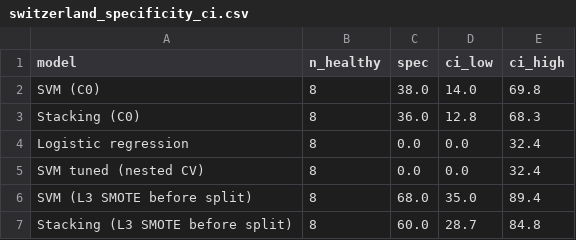
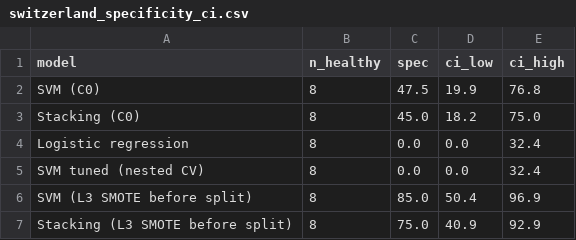
Before and after one commit to Samira0Moh/leakage-audit-heart-disease, a CSV file: results/switzerland_specificity_ci.csv, drawn as a sheet.

```diff
--- a/results/switzerland_specificity_ci.csv
+++ b/results/switzerland_specificity_ci.csv
@@ -1,7 +1,7 @@
 model,n_healthy,spec,ci_low,ci_high
-SVM (C0),8,38.0,14.0,69.8
-Stacking (C0),8,36.0,12.8,68.3
+SVM (C0),8,47.5,19.9,76.8
+Stacking (C0),8,45.0,18.2,75.0
 Logistic regression,8,0.0,0.0,32.4
 SVM tuned (nested CV),8,0.0,0.0,32.4
-SVM (L3 SMOTE before split),8,68.0,35.0,89.4
-Stacking (L3 SMOTE before split),8,60.0,28.7,84.8
+SVM (L3 SMOTE before split),8,85.0,50.4,96.9
+Stacking (L3 SMOTE before split),8,75.0,40.9,92.9
```
Also changed, not shown: results/baselines_folds.csv, results/baselines_summary.csv, 13 other files.
